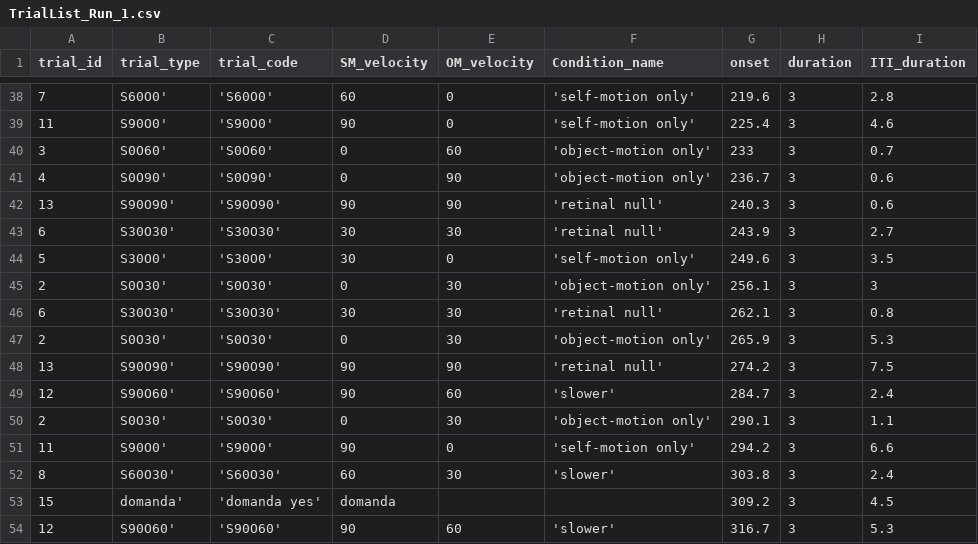
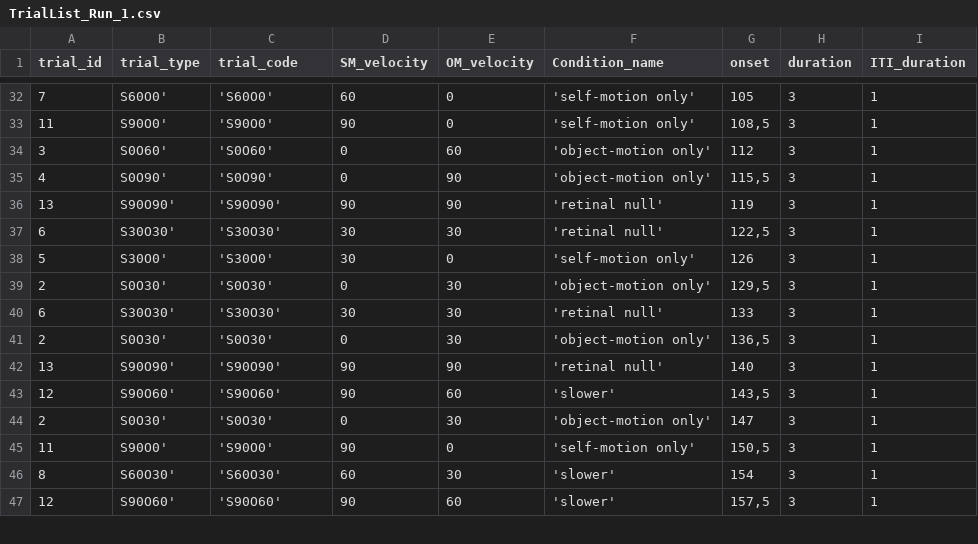
Before and after one commit to valesulpizio/Bus, a CSV file: Assets/Resources/Trial Lists/TrialList_Run_1.csv, drawn as a sheet; only a part is shown, gaps mark what is left out; the diff covers the shown part only.

```diff
--- a/Assets/Resources/Trial Lists/TrialList_Run_1.csv
+++ b/Assets/Resources/Trial Lists/TrialList_Run_1.csv
@@ -38,17 +32,16 @@ trial_id;trial_type;trial_code;SM_velocity;OM_velocity;Condition_name;onset;dura
-7;S60O0';'S60O0';60;0;'self-motion only';219.6;3;2.8
-11;S90O0';'S90O0';90;0;'self-motion only';225.4;3;4.6
-3;S0O60';'S0O60';0;60;'object-motion only';233;3;0.7
-4;S0O90';'S0O90';0;90;'object-motion only';236.7;3;0.6
-13;S90O90';'S90O90';90;90;'retinal null';240.3;3;0.6
-6;S30O30';'S30O30';30;30;'retinal null';243.9;3;2.7
-5;S30O0';'S30O0';30;0;'self-motion only';249.6;3;3.5
-2;S0O30';'S0O30';0;30;'object-motion only';256.1;3;3
-6;S30O30';'S30O30';30;30;'retinal null';262.1;3;0.8
-2;S0O30';'S0O30';0;30;'object-motion only';265.9;3;5.3
-13;S90O90';'S90O90';90;90;'retinal null';274.2;3;7.5
-12;S90O60';'S90O60';90;60;'slower';284.7;3;2.4
-2;S0O30';'S0O30';0;30;'object-motion only';290.1;3;1.1
-11;S90O0';'S90O0';90;0;'self-motion only';294.2;3;6.6
-8;S60O30';'S60O30';60;30;'slower';303.8;3;2.4
-15;domanda';"'domanda		yes'";domanda;;;309.2;3;4.5
-12;S90O60';'S90O60';90;60;'slower';316.7;3;5.3
+7;S60O0';'S60O0';60;0;'self-motion only';105;3;1
+11;S90O0';'S90O0';90;0;'self-motion only';108,5;3;1
+3;S0O60';'S0O60';0;60;'object-motion only';112;3;1
+4;S0O90';'S0O90';0;90;'object-motion only';115,5;3;1
+13;S90O90';'S90O90';90;90;'retinal null';119;3;1
+6;S30O30';'S30O30';30;30;'retinal null';122,5;3;1
+5;S30O0';'S30O0';30;0;'self-motion only';126;3;1
+2;S0O30';'S0O30';0;30;'object-motion only';129,5;3;1
+6;S30O30';'S30O30';30;30;'retinal null';133;3;1
+2;S0O30';'S0O30';0;30;'object-motion only';136,5;3;1
+13;S90O90';'S90O90';90;90;'retinal null';140;3;1
+12;S90O60';'S90O60';90;60;'slower';143,5;3;1
+2;S0O30';'S0O30';0;30;'object-motion only';147;3;1
+11;S90O0';'S90O0';90;0;'self-motion only';150,5;3;1
+8;S60O30';'S60O30';60;30;'slower';154;3;1
+12;S90O60';'S90O60';90;60;'slower';157,5;3;1
```
Also changed, not shown: 7 removed rows and 70 edited cells elsewhere in this file, 4 other files.
